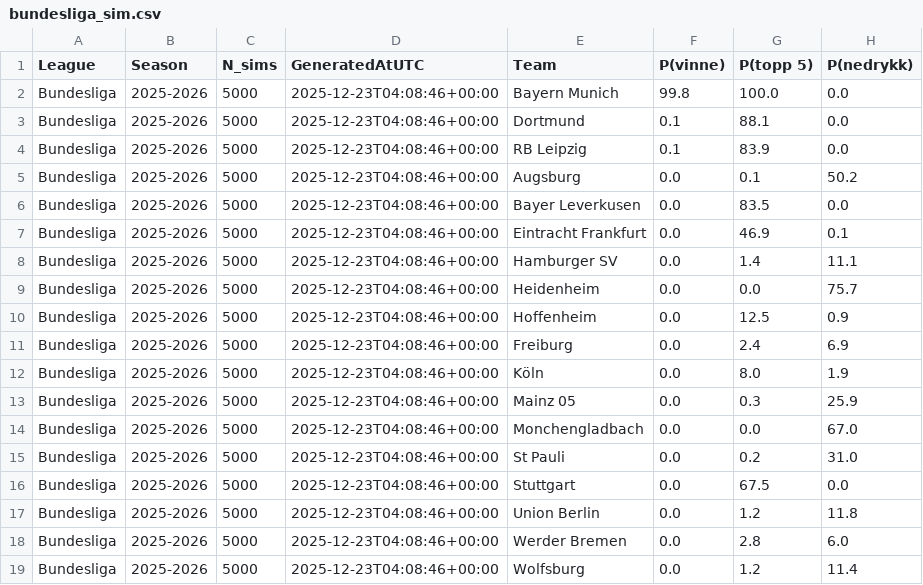
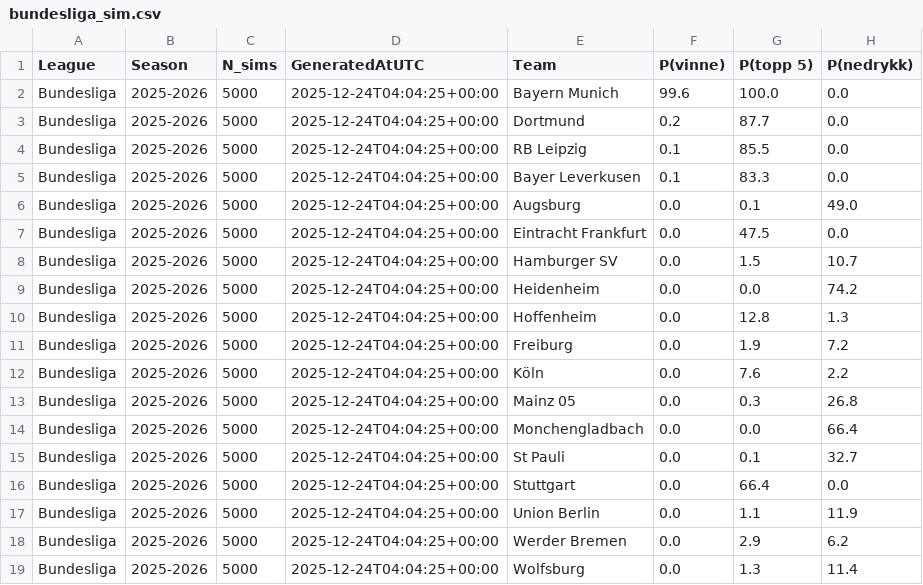
Before and after one commit to SindreUlsaker/Football_prediction, a CSV file: data/processed/simulations/bundesliga_sim.csv, drawn as a sheet.

```diff
--- a/data/processed/simulations/bundesliga_sim.csv
+++ b/data/processed/simulations/bundesliga_sim.csv
@@ -1,19 +1,19 @@
 League,Season,N_sims,GeneratedAtUTC,Team,P(vinne),P(topp 5),P(nedrykk)
-Bundesliga,2025-2026,5000,2025-12-23T04:08:46+00:00,Bayern Munich,99.8,100.0,0.0
-Bundesliga,2025-2026,5000,2025-12-23T04:08:46+00:00,Dortmund,0.1,88.1,0.0
-Bundesliga,2025-2026,5000,2025-12-23T04:08:46+00:00,RB Leipzig,0.1,83.9,0.0
-Bundesliga,2025-2026,5000,2025-12-23T04:08:46+00:00,Augsburg,0.0,0.1,50.2
-Bundesliga,2025-2026,5000,2025-12-23T04:08:46+00:00,Bayer Leverkusen,0.0,83.5,0.0
-Bundesliga,2025-2026,5000,2025-12-23T04:08:46+00:00,Eintracht Frankfurt,0.0,46.9,0.1
-Bundesliga,2025-2026,5000,2025-12-23T04:08:46+00:00,Hamburger SV,0.0,1.4,11.1
-Bundesliga,2025-2026,5000,2025-12-23T04:08:46+00:00,Heidenheim,0.0,0.0,75.7
-Bundesliga,2025-2026,5000,2025-12-23T04:08:46+00:00,Hoffenheim,0.0,12.5,0.9
-Bundesliga,2025-2026,5000,2025-12-23T04:08:46+00:00,Freiburg,0.0,2.4,6.9
-Bundesliga,2025-2026,5000,2025-12-23T04:08:46+00:00,Köln,0.0,8.0,1.9
-Bundesliga,2025-2026,5000,2025-12-23T04:08:46+00:00,Mainz 05,0.0,0.3,25.9
-Bundesliga,2025-2026,5000,2025-12-23T04:08:46+00:00,Monchengladbach,0.0,0.0,67.0
-Bundesliga,2025-2026,5000,2025-12-23T04:08:46+00:00,St Pauli,0.0,0.2,31.0
-Bundesliga,2025-2026,5000,2025-12-23T04:08:46+00:00,Stuttgart,0.0,67.5,0.0
-Bundesliga,2025-2026,5000,2025-12-23T04:08:46+00:00,Union Berlin,0.0,1.2,11.8
-Bundesliga,2025-2026,5000,2025-12-23T04:08:46+00:00,Werder Bremen,0.0,2.8,6.0
-Bundesliga,2025-2026,5000,2025-12-23T04:08:46+00:00,Wolfsburg,0.0,1.2,11.4
+Bundesliga,2025-2026,5000,2025-12-24T04:04:25+00:00,Bayern Munich,99.6,100.0,0.0
+Bundesliga,2025-2026,5000,2025-12-24T04:04:25+00:00,Dortmund,0.2,87.7,0.0
+Bundesliga,2025-2026,5000,2025-12-24T04:04:25+00:00,RB Leipzig,0.1,85.5,0.0
+Bundesliga,2025-2026,5000,2025-12-24T04:04:25+00:00,Bayer Leverkusen,0.1,83.3,0.0
+Bundesliga,2025-2026,5000,2025-12-24T04:04:25+00:00,Augsburg,0.0,0.1,49.0
+Bundesliga,2025-2026,5000,2025-12-24T04:04:25+00:00,Eintracht Frankfurt,0.0,47.5,0.0
+Bundesliga,2025-2026,5000,2025-12-24T04:04:25+00:00,Hamburger SV,0.0,1.5,10.7
+Bundesliga,2025-2026,5000,2025-12-24T04:04:25+00:00,Heidenheim,0.0,0.0,74.2
+Bundesliga,2025-2026,5000,2025-12-24T04:04:25+00:00,Hoffenheim,0.0,12.8,1.3
+Bundesliga,2025-2026,5000,2025-12-24T04:04:25+00:00,Freiburg,0.0,1.9,7.2
+Bundesliga,2025-2026,5000,2025-12-24T04:04:25+00:00,Köln,0.0,7.6,2.2
+Bundesliga,2025-2026,5000,2025-12-24T04:04:25+00:00,Mainz 05,0.0,0.3,26.8
+Bundesliga,2025-2026,5000,2025-12-24T04:04:25+00:00,Monchengladbach,0.0,0.0,66.4
+Bundesliga,2025-2026,5000,2025-12-24T04:04:25+00:00,St Pauli,0.0,0.1,32.7
+Bundesliga,2025-2026,5000,2025-12-24T04:04:25+00:00,Stuttgart,0.0,66.4,0.0
+Bundesliga,2025-2026,5000,2025-12-24T04:04:25+00:00,Union Berlin,0.0,1.1,11.9
+Bundesliga,2025-2026,5000,2025-12-24T04:04:25+00:00,Werder Bremen,0.0,2.9,6.2
+Bundesliga,2025-2026,5000,2025-12-24T04:04:25+00:00,Wolfsburg,0.0,1.3,11.4
```
Also changed, not shown: data/processed/simulations/la_liga_sim.csv, data/processed/simulations/ligue_1_sim.csv, 2 other files.
